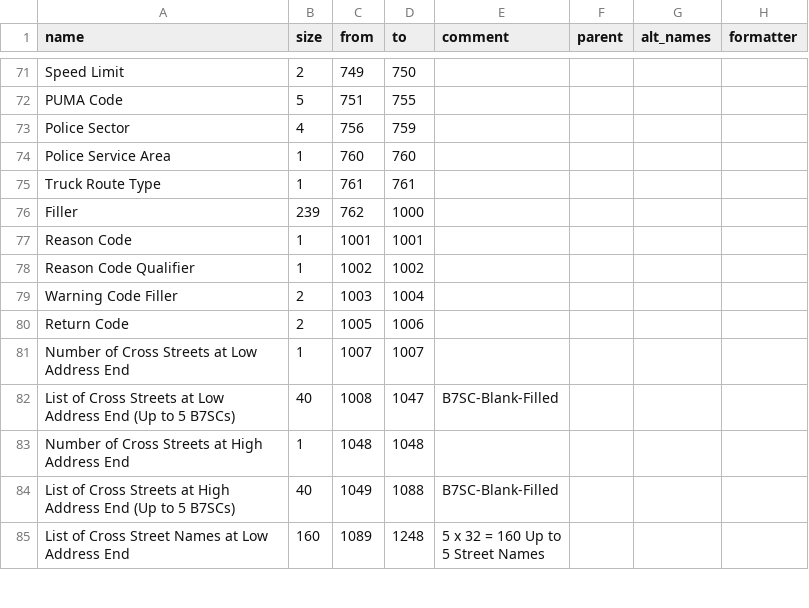
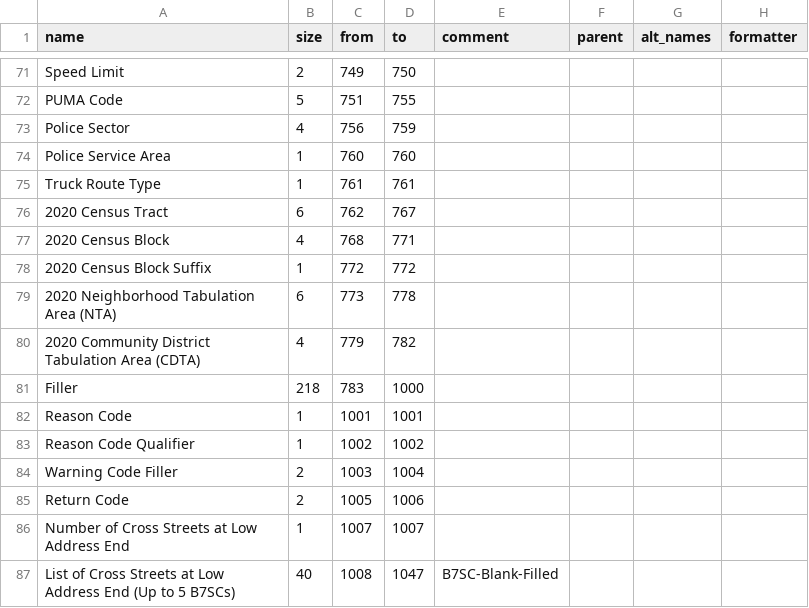
Before and after one commit to ishiland/python-geosupport, a CSV file: geosupport/function_info/work_area_layouts/output/1_1E-extended.csv, drawn as a sheet; only a part is shown, gaps mark what is left out; the shorter side is filled out with more unchanged rows.

```diff
--- a/geosupport/function_info/work_area_layouts/output/1_1E-extended.csv
+++ b/geosupport/function_info/work_area_layouts/output/1_1E-extended.csv
@@ -75,3 +75,8 @@ Police Service Area,1,760,760,,,,
 Truck Route Type,1,761,761,,,,
-Filler,239,762,1000,,,,
+2020 Census Tract,6,762,767,,,,
+2020 Census Block,4,768,771,,,,
+2020 Census Block Suffix,1,772,772,,,,
+2020 Neighborhood Tabulation Area (NTA),6,773,778,,,,
+2020 Community District Tabulation Area (CDTA),4,779,782,,,,
+Filler,218,783,1000,,,,
 Reason Code,1,1001,1001,,,,
```
Also changed, not shown: geosupport/function_info/work_area_layouts/output/2.csv, geosupport/function_info/work_area_layouts/output/2W.csv, 4 other files.
